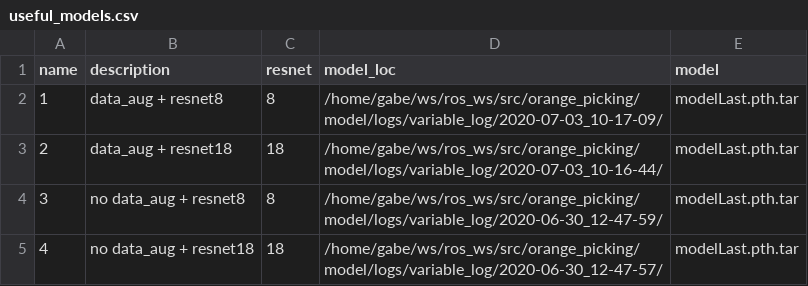
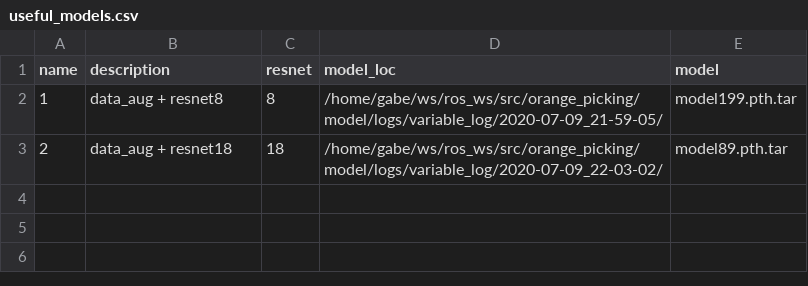
Before and after one commit to gbaraban/orange_picking, a CSV file: useful_models.csv, drawn as a sheet.

```diff
--- a/useful_models.csv
+++ b/useful_models.csv
@@ -1,5 +1,3 @@
 name,description,resnet,model_loc,model
-1,data_aug + resnet8,8,/home/gabe/ws/ros_ws/src/orange_picking/model/logs/variable_log/2020-07-03_10-17-09/,modelLast.pth.tar
-2,data_aug + resnet18,18,/home/gabe/ws/ros_ws/src/orange_picking/model/logs/variable_log/2020-07-03_10-16-44/,modelLast.pth.tar
-3,no data_aug + resnet8,8,/home/gabe/ws/ros_ws/src/orange_picking/model/logs/variable_log/2020-06-30_12-47-59/,modelLast.pth.tar
-4,no data_aug + resnet18,18,/home/gabe/ws/ros_ws/src/orange_picking/model/logs/variable_log/2020-06-30_12-47-57/,modelLast.pth.tar
+1,data_aug + resnet8,8,/home/gabe/ws/ros_ws/src/orange_picking/model/logs/variable_log/2020-07-09_21-59-05/,model199.pth.tar
+2,data_aug + resnet18,18,/home/gabe/ws/ros_ws/src/orange_picking/model/logs/variable_log/2020-07-09_22-03-02/,model89.pth.tar
```
Also changed, not shown: 3 other files.
